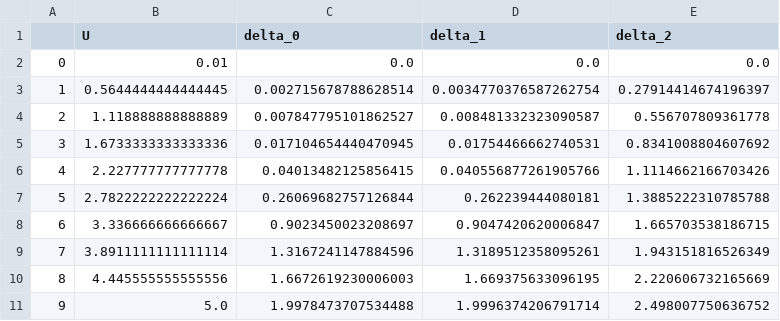
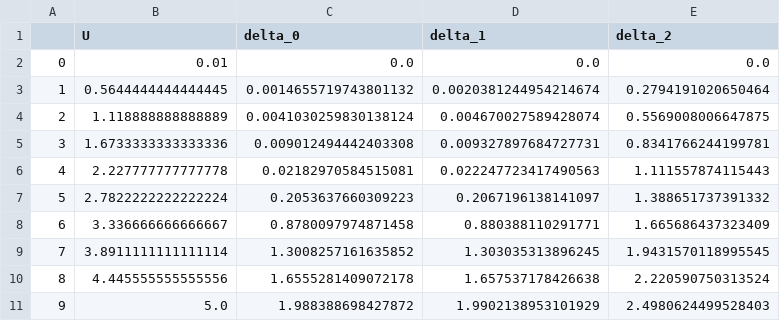
Before and after one commit to Ruberhauptmann/quantum-metric-egx, a CSV file: gap_plots_data/egx/gap_size_vs_U_uniform/V_0.1_mu_0.csv, drawn as a sheet.

```diff
--- a/gap_plots_data/egx/gap_size_vs_U_uniform/V_0.1_mu_0.csv
+++ b/gap_plots_data/egx/gap_size_vs_U_uniform/V_0.1_mu_0.csv
@@ -2,10 +2,10 @@
 0,0.01,0.0,0.0,0.0
-1,0.5644444444444445,0.002715678788628514,0.0034770376587262754,0.27914414674196397
-2,1.118888888888889,0.007847795101862527,0.008481332323090587,0.556707809361778
-3,1.6733333333333336,0.017104654440470945,0.01754466662740531,0.8341008804607692
-4,2.227777777777778,0.04013482125856415,0.040556877261905766,1.1114662166703426
-5,2.7822222222222224,0.26069682757126844,0.262239444080181,1.3885222310785788
-6,3.336666666666667,0.9023450023208697,0.9047420620006847,1.665703538186715
-7,3.8911111111111114,1.3167241147884596,1.3189512358095261,1.943151816526349
-8,4.445555555555556,1.6672619230006003,1.669375633096195,2.220606732165669
-9,5.0,1.9978473707534488,1.9996374206791714,2.498007750636752
+1,0.5644444444444445,0.0014655719743801132,0.0020381244954214674,0.2794191020650464
+2,1.118888888888889,0.0041030259830138124,0.004670027589428074,0.5569008006647875
+3,1.6733333333333336,0.009012494442403308,0.009327897684727731,0.8341766244199781
+4,2.227777777777778,0.02182970584515081,0.022247723417490563,1.111557874115443
+5,2.7822222222222224,0.2053637660309223,0.2067196138141097,1.388651737391332
+6,3.336666666666667,0.8780097974871458,0.880388110291771,1.665686437323409
+7,3.8911111111111114,1.3008257161635852,1.303035313896245,1.9431570118995545
+8,4.445555555555556,1.6555281409072178,1.657537178426638,2.220590750313524
+9,5.0,1.988388698427872,1.9902138953101929,2.4980624499528403
```
Also changed, not shown: 30 other files.
